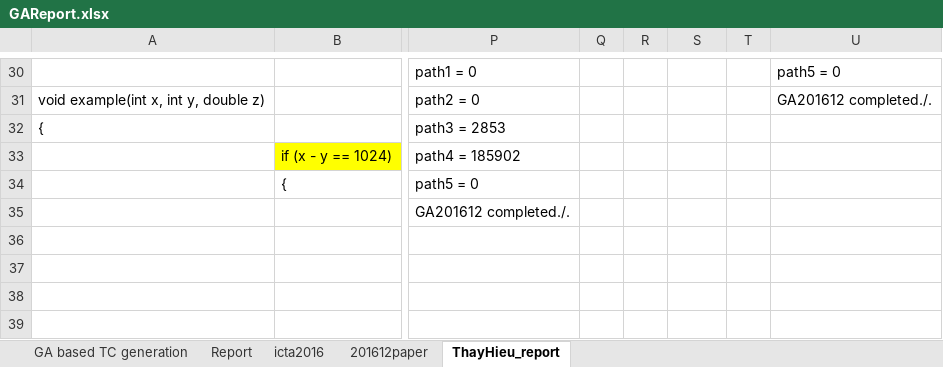
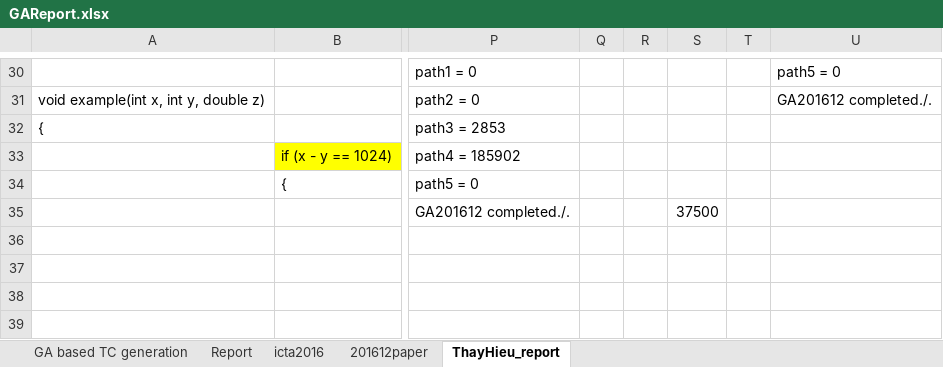
Before and after one commit to dinhngocthi/GAsource, an Excel workbook: CFT4CUnitSrc/src/report/GAReport.xlsx, sheet ThayHieu_report, drawn as a sheet; only a part is shown, gaps mark what is left out; values as stored, in another font and other column widths than the file's, no borders; the diff names each change by its address in the sheet, - before the commit and + after, or states it on an @@ line.

```diff
--- a/CFT4CUnitSrc/src/report/GAReport.xlsx (sheet ThayHieu_report)
+++ b/CFT4CUnitSrc/src/report/GAReport.xlsx (sheet ThayHieu_report)
-S35: (empty)
+S35: 37500
```
Also changed, not shown: 1 other file.
